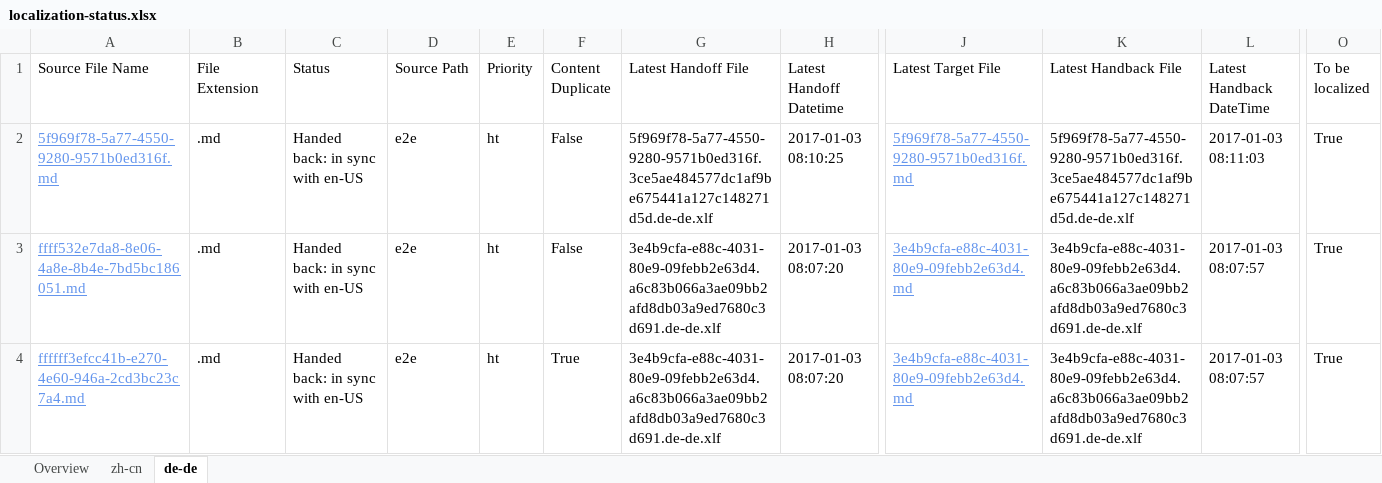
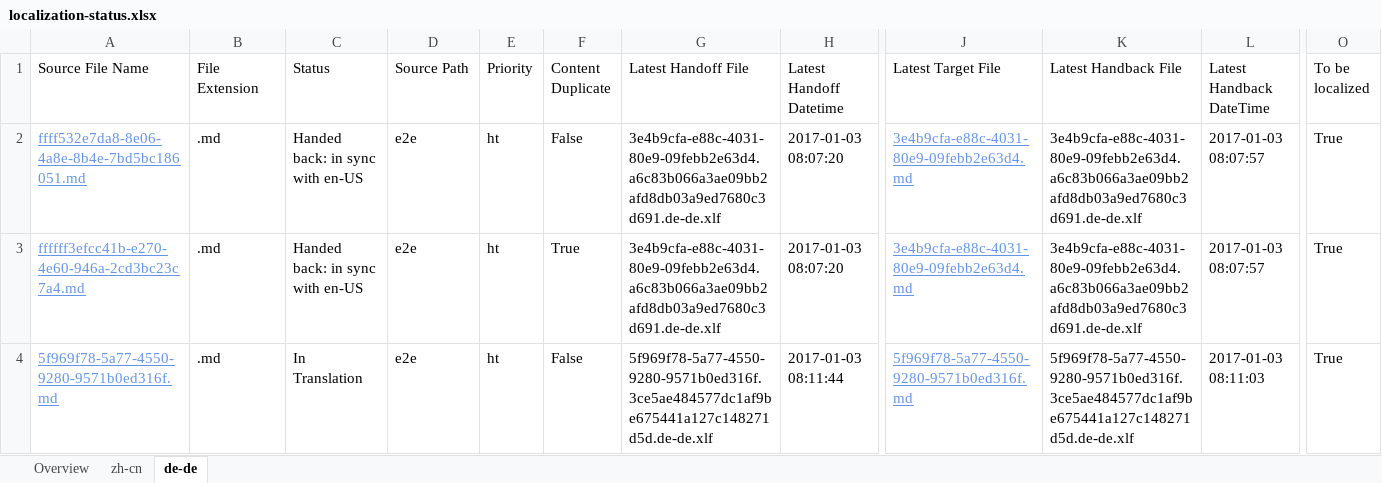
Before and after one commit to OpenLocalizationTestOrg/ol-test1-handback, an Excel workbook: ol-handback/OpenLocalizationTestOrg/ol-test1/ci/localization-status.xlsx, sheet de-de, drawn as a sheet; only a part is shown, gaps mark what is left out; values as stored, in another font and other column widths than the file's, no borders; table styles not drawn; removed rows and columns are numbered as before the commit, all else as after; rows hold the shown columns only; the diff names each change by its address in the sheet, - before the commit and + after, or states it on an @@ line.

```diff
--- a/ol-handback/OpenLocalizationTestOrg/ol-test1/ci/localization-status.xlsx (sheet de-de)
+++ b/ol-handback/OpenLocalizationTestOrg/ol-test1/ci/localization-status.xlsx (sheet de-de)
-row 2: 5f969f78-5a77-4550-9280-9571b0ed316f.md | .md | Handed back: in sync with en-US | e2e | ht | False | 5f969f78-5a77-4550-9280-9571b0ed316f.3ce5ae484577dc1af9be675441a127c148271d5d.de-de.xlf | 2017-01-03 08:10:25 | 5f969f78-5a77-4550-9280-9571b0ed316f.md | 5f969f78-5a77-4550-9280-9571b0ed316f.3ce5ae484577dc1af9be675441a127c148271d5d.de-de.xlf | 2017-01-03 08:11:03 | True
+row 4: 5f969f78-5a77-4550-9280-9571b0ed316f.md | .md | In Translation | e2e | ht | False | 5f969f78-5a77-4550-9280-9571b0ed316f.3ce5ae484577dc1af9be675441a127c148271d5d.de-de.xlf | 2017-01-03 08:11:44 | 5f969f78-5a77-4550-9280-9571b0ed316f.md | 5f969f78-5a77-4550-9280-9571b0ed316f.3ce5ae484577dc1af9be675441a127c148271d5d.de-de.xlf | 2017-01-03 08:11:03 | True
```
Also changed, not shown: sheet zh-cn, sheet Overview.
